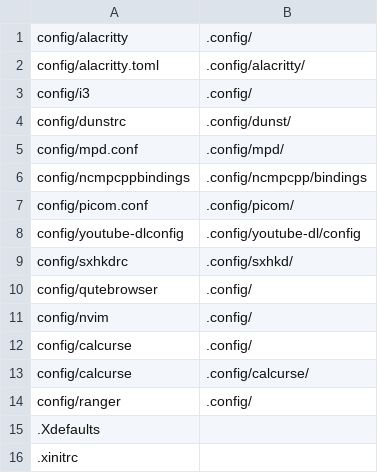
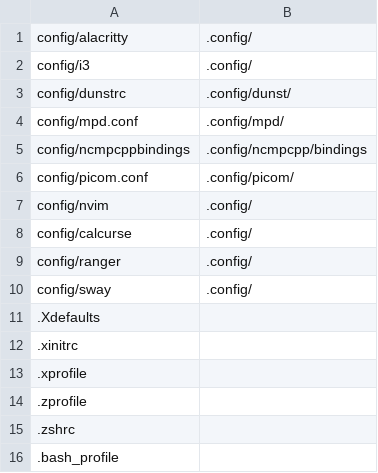
Before and after one commit to qlrs/arch, a CSV file: bin/configlocations.csv, drawn as a sheet; only a part is shown; the shorter side is filled out with more unchanged rows; removed rows and columns are numbered as before the commit, all else as after; the diff names each change by its address in the sheet, - before the commit and + after, or states it on an @@ line.

```diff
--- a/bin/configlocations.csv
+++ b/bin/configlocations.csv
-row 2: config/alacritty.toml | .config/alacritty/
-row 8: config/youtube-dlconfig | .config/youtube-dl/config
-row 9: config/sxhkdrc | .config/sxhkd/
-row 10: config/qutebrowser | .config/
-row 13: config/calcurse | .config/calcurse/
+row 10: config/sway | .config/
```
Also changed, not shown: 2 other files.
